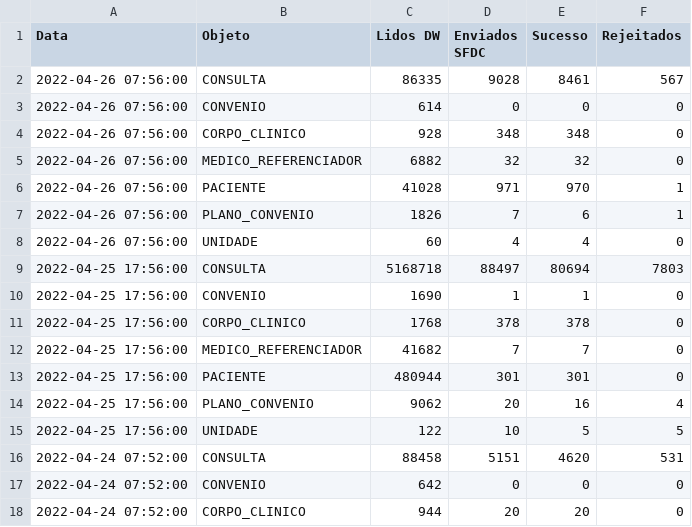
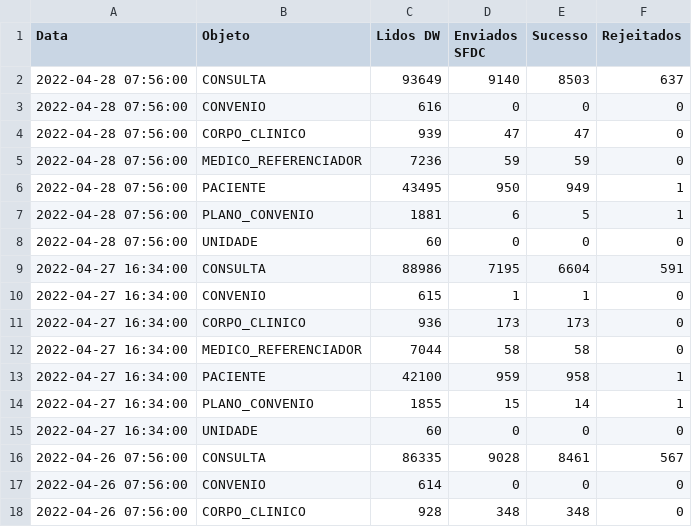
Before and after one commit to atracloud-atra/RELAT_INTEGR, a CSV file: estatisticas_DW.csv, drawn as a sheet; only a part is shown; the shorter side is filled out with more unchanged rows; the diff names each change by its address in the sheet, - before the commit and + after, or states it on an @@ line.

Commit message:
Add files via upload

```diff
--- a/estatisticas_DW.csv
+++ b/estatisticas_DW.csv
+row 2: 2022-04-28 07:56:00 | CONSULTA | 93649 | 9140 | 8503 | 637
+row 3: 2022-04-28 07:56:00 | CONVENIO | 616 | 0 | 0 | 0
+row 4: 2022-04-28 07:56:00 | CORPO_CLINICO | 939 | 47 | 47 | 0
+row 5: 2022-04-28 07:56:00 | MEDICO_REFERENCIADOR | 7236 | 59 | 59 | 0
+row 6: 2022-04-28 07:56:00 | PACIENTE | 43495 | 950 | 949 | 1
+row 7: 2022-04-28 07:56:00 | PLANO_CONVENIO | 1881 | 6 | 5 | 1
+row 8: 2022-04-28 07:56:00 | UNIDADE | 60 | 0 | 0 | 0
+row 9: 2022-04-27 16:34:00 | CONSULTA | 88986 | 7195 | 6604 | 591
+row 10: 2022-04-27 16:34:00 | CONVENIO | 615 | 1 | 1 | 0
+row 11: 2022-04-27 16:34:00 | CORPO_CLINICO | 936 | 173 | 173 | 0
+row 12: 2022-04-27 16:34:00 | MEDICO_REFERENCIADOR | 7044 | 58 | 58 | 0
+row 13: 2022-04-27 16:34:00 | PACIENTE | 42100 | 959 | 958 | 1
+row 14: 2022-04-27 16:34:00 | PLANO_CONVENIO | 1855 | 15 | 14 | 1
+row 15: 2022-04-27 16:34:00 | UNIDADE | 60 | 0 | 0 | 0
```
